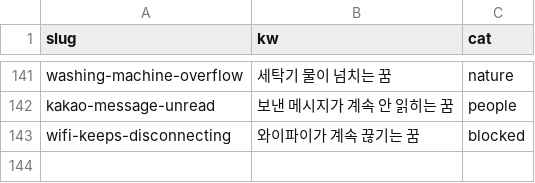
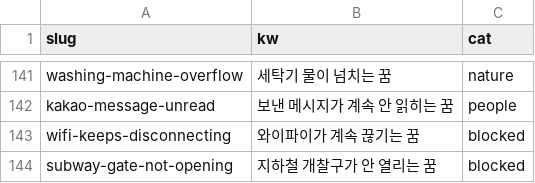
Before and after one commit to seansaiid-creator/dreams-come-true, a CSV file: kw-cat-map.csv, drawn as a sheet; only a part is shown, gaps mark what is left out; the diff names each change by its address in the sheet, - before the commit and + after, or states it on an @@ line.

```diff
--- a/kw-cat-map.csv
+++ b/kw-cat-map.csv
+row 144: subway-gate-not-opening | 지하철 개찰구가 안 열리는 꿈 | blocked
```
Also changed, not shown: 7 other files.
